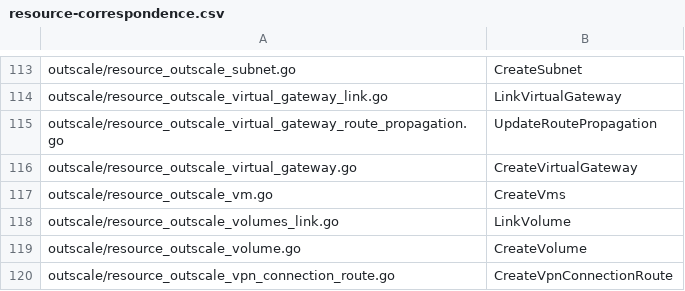
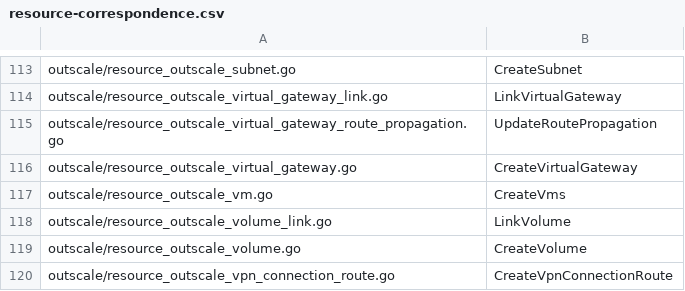
Before and after one commit to outscale/terraform-provider-outscale-doc-components, a CSV file: Content/resource-correspondence.csv, drawn as a sheet; only a part is shown, gaps mark what is left out.

```diff
--- a/Content/resource-correspondence.csv
+++ b/Content/resource-correspondence.csv
@@ -117,3 +117,3 @@
  outscale/resource_outscale_vm.go, CreateVms
- outscale/resource_outscale_volumes_link.go, LinkVolume
+ outscale/resource_outscale_volume_link.go, LinkVolume
  outscale/resource_outscale_volume.go, CreateVolume
```
Also changed, not shown: Content/variables.csv, 8 other files.
